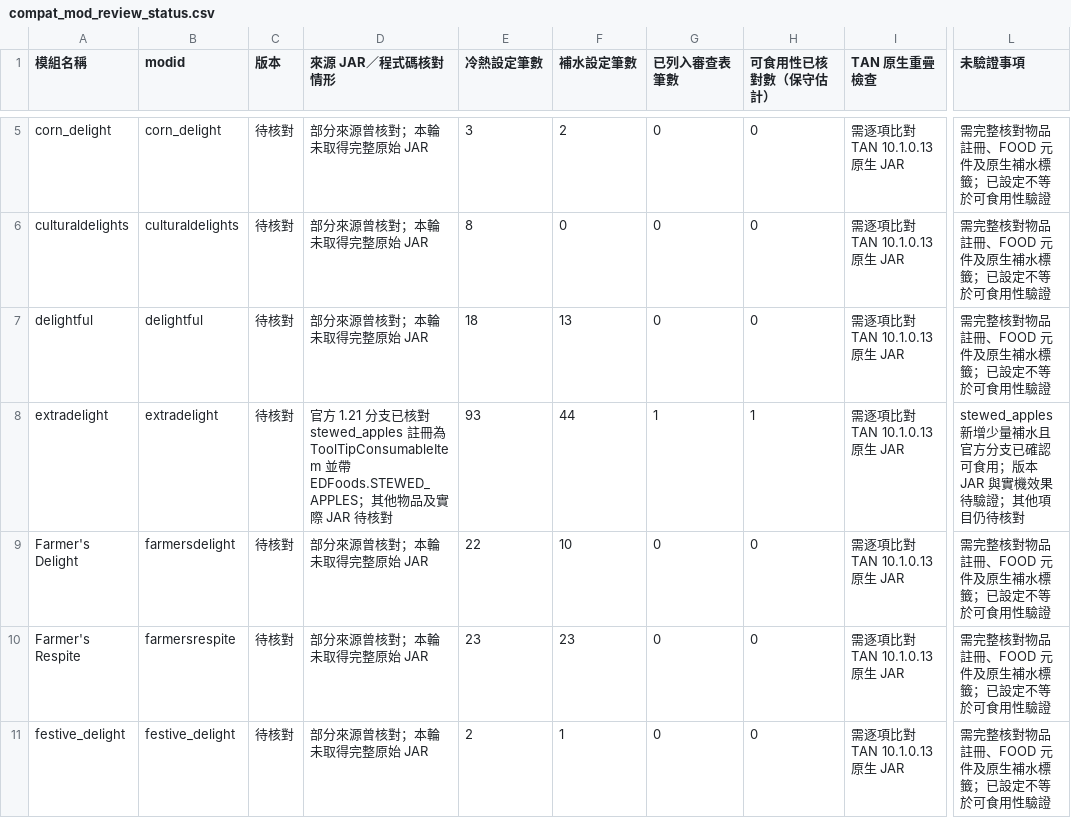
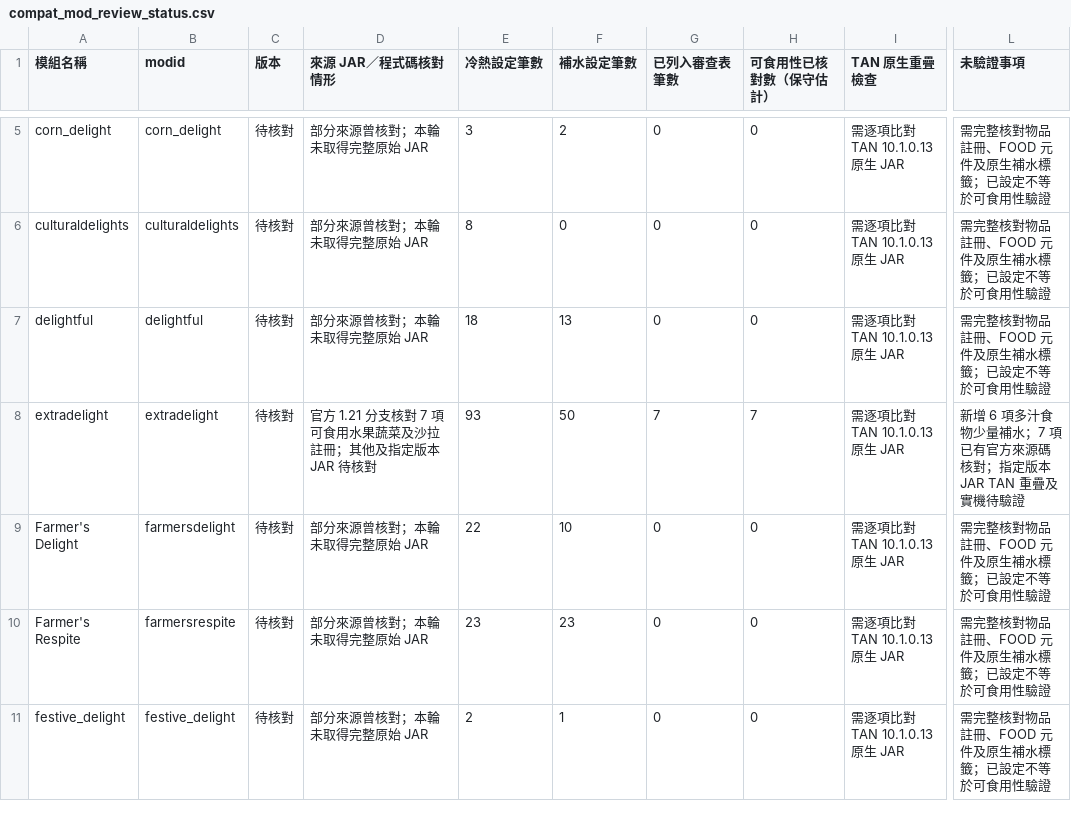
Before and after one commit to ItoHime0605/FoodTemperatureCompat, a CSV file: compatibility/compat_mod_review_status.csv, drawn as a sheet; only a part is shown, gaps mark what is left out; the diff names each change by its address in the sheet, - before the commit and + after, or states it on an @@ line.

Commit message:
Update Extra Delight hydration ledger for six newly reviewed foods

```diff
--- a/compatibility/compat_mod_review_status.csv
+++ b/compatibility/compat_mod_review_status.csv
-D8 (來源 JAR／程式碼核對情形): …分支已核對 stewed_apples 註冊為 ToolTipConsumableItem 並帶 EDFoods.STEWED_APPLES；其他物品及實際 JAR…
+D8 (來源 JAR／程式碼核對情形): …分支核對 7 項可食用水果蔬菜及沙拉註冊；其他及指定版本 JAR…
-F8 (補水設定筆數): 44
+F8 (補水設定筆數): 50
-G8 (已列入審查表筆數): 1
+G8 (已列入審查表筆數): 7
-H8 (可食用性已核對數（保守估計）): 1
+H8 (可食用性已核對數（保守估計）): 7
-L8 (未驗證事項): stewed_apples 新增少量補水且官方分支已確認可食用；版本 JAR 與實機效果待驗證；其他項目仍待核對
+L8 (未驗證事項): 新增 6 項多汁食物少量補水；7 項已有官方來源碼核對；指定版本 JAR TAN 重疊及實機待驗證
```
